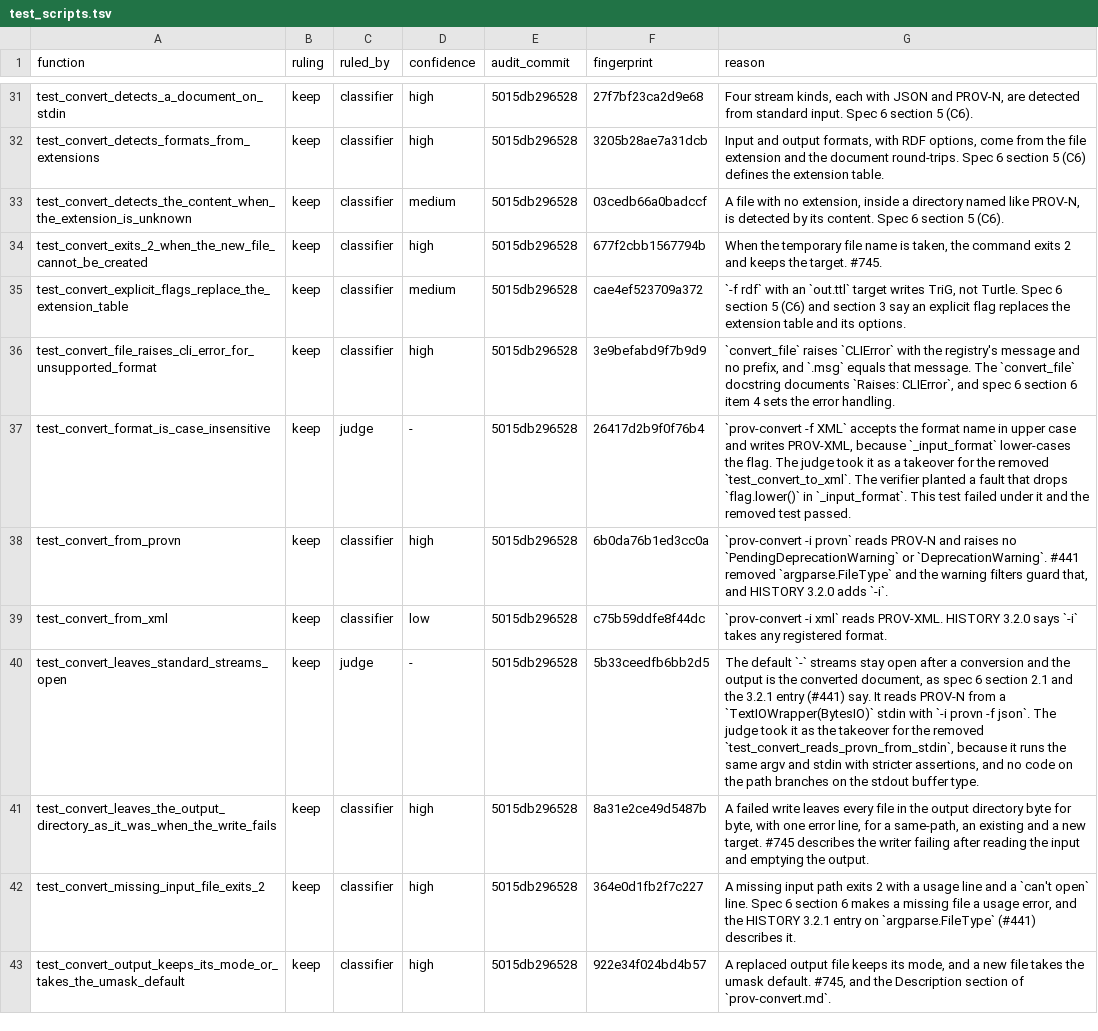
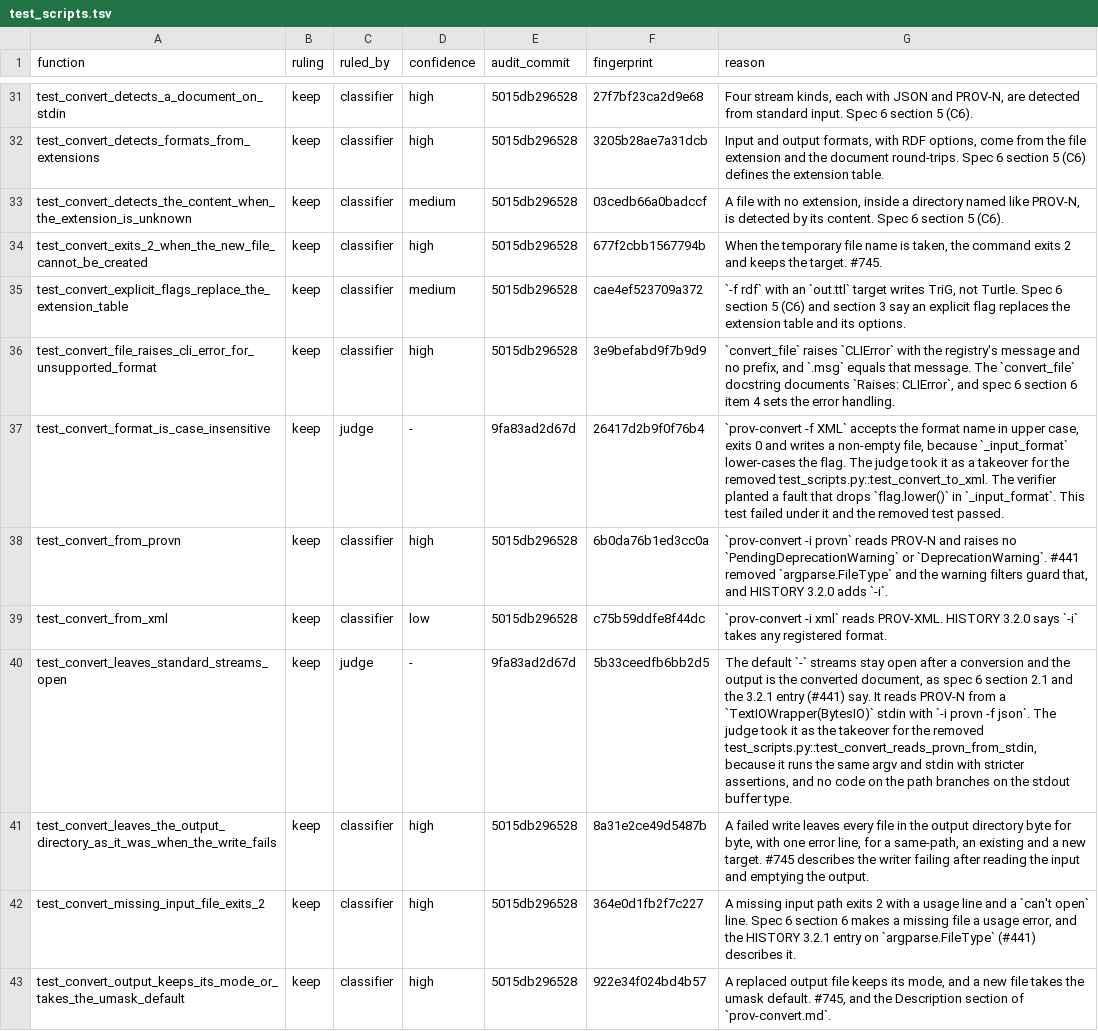
Before and after one commit to trungdong/prov, a TSV file: planning/test-audit/register/test_scripts.tsv, drawn as a sheet; only a part is shown, gaps mark what is left out; the diff covers the shown part only.

Commit message:
chore: correct register reasons the review found wrong
The stdin-None prov-convert test runs -f xml with an explicit -i json, not the removed test's argv, and the case-insensitive test asserts only exit 0 and a non-empty file. dot and svg take the same Graphviz branch of _write_document rather than a path with no branch on the format. Reasons now name removed tests as module::function and methods as Class.method, and use test names where they used the audit's working labels. A Later audit note on a removed row is dropped, because a removed row is never ruled on again.

Rows whose tests the previous commit changed are re-read and re-anchored at it.

```diff
--- a/planning/test-audit/register/test_scripts.tsv
+++ b/planning/test-audit/register/test_scripts.tsv
@@ -36,6 +36,6 @@ test_convert_explicit_flags_replace_the_extension_table	keep	classifier	medium	5
 test_convert_file_raises_cli_error_for_unsupported_format	keep	classifier	high	5015db296528	3e9befabd9f7b9d9	`convert_file` raises `CLIError` with the registry's message and no prefix, and `.msg` equals that message. The `convert_file` docstring documents `Raises: CLIError`, and spec 6 section 6 item 4 sets the error handling.
-test_convert_format_is_case_insensitive	keep	judge	-	5015db296528	26417d2b9f0f76b4	`prov-convert -f XML` accepts the format name in upper case and writes PROV-XML, because `_input_format` lower-cases the flag. The judge took it as a takeover for the removed `test_convert_to_xml`. The verifier planted a fault that drops `flag.lower()` in `_input_format`. This test failed under it and the removed test passed.
+test_convert_format_is_case_insensitive	keep	judge	-	9fa83ad2d67d	26417d2b9f0f76b4	`prov-convert -f XML` accepts the format name in upper case, exits 0 and writes a non-empty file, because `_input_format` lower-cases the flag. The judge took it as a takeover for the removed test_scripts.py::test_convert_to_xml. The verifier planted a fault that drops `flag.lower()` in `_input_format`. This test failed under it and the removed test passed.
 test_convert_from_provn	keep	classifier	high	5015db296528	6b0da76b1ed3cc0a	`prov-convert -i provn` reads PROV-N and raises no `PendingDeprecationWarning` or `DeprecationWarning`. #441 removed `argparse.FileType` and the warning filters guard that, and HISTORY 3.2.0 adds `-i`.
 test_convert_from_xml	keep	classifier	low	5015db296528	c75b59ddfe8f44dc	`prov-convert -i xml` reads PROV-XML. HISTORY 3.2.0 says `-i` takes any registered format.
-test_convert_leaves_standard_streams_open	keep	judge	-	5015db296528	5b33ceedfb6bb2d5	The default `-` streams stay open after a conversion and the output is the converted document, as spec 6 section 2.1 and the 3.2.1 entry (#441) say. It reads PROV-N from a `TextIOWrapper(BytesIO)` stdin with `-i provn -f json`. The judge took it as the takeover for the removed `test_convert_reads_provn_from_stdin`, because it runs the same argv and stdin with stricter assertions, and no code on the path branches on the stdout buffer type.
+test_convert_leaves_standard_streams_open	keep	judge	-	9fa83ad2d67d	5b33ceedfb6bb2d5	The default `-` streams stay open after a conversion and the output is the converted document, as spec 6 section 2.1 and the 3.2.1 entry (#441) say. It reads PROV-N from a `TextIOWrapper(BytesIO)` stdin with `-i provn -f json`. The judge took it as the takeover for the removed test_scripts.py::test_convert_reads_provn_from_stdin, because it runs the same argv and stdin with stricter assertions, and no code on the path branches on the stdout buffer type.
 test_convert_leaves_the_output_directory_as_it_was_when_the_write_fails	keep	classifier	high	5015db296528	8a31e2ce49d5487b	A failed write leaves every file in the output directory byte for byte, with one error line, for a same-path, an existing and a new target. #745 describes the writer failing after reading the input and emptying the output.
```
Also changed, not shown: 17 edited cells elsewhere in this file, planning/test-audit/register/test_model.tsv.
